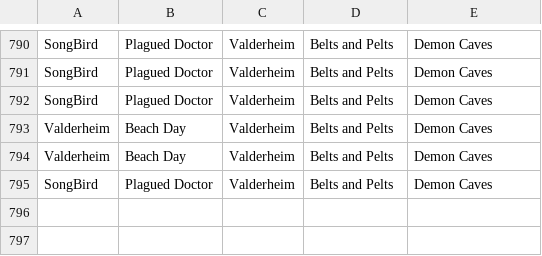
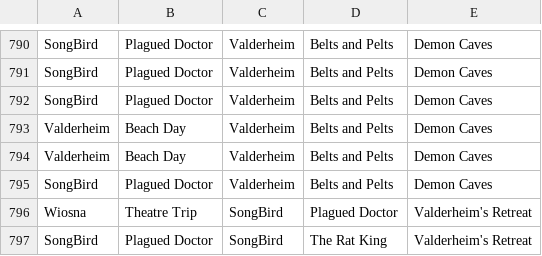
Before and after one commit to MattBrettGames/MagicTheBladdering, a CSV file: FunGame/Assets/Reports/data.csv, drawn as a sheet; only a part is shown, gaps mark what is left out.

```diff
--- a/FunGame/Assets/Reports/data.csv
+++ b/FunGame/Assets/Reports/data.csv
@@ -795 +795,3 @@ Valderheim,Beach Day,Valderheim,Belts and Pelts,Demon Caves
 SongBird,Plagued Doctor,Valderheim,Belts and Pelts,Demon Caves
+Wiosna,Theatre Trip,SongBird,Plagued Doctor,Valderheim's Retreat
+SongBird,Plagued Doctor,SongBird,The Rat King,Valderheim's Retreat
```
Also changed, not shown: 17 other files.
